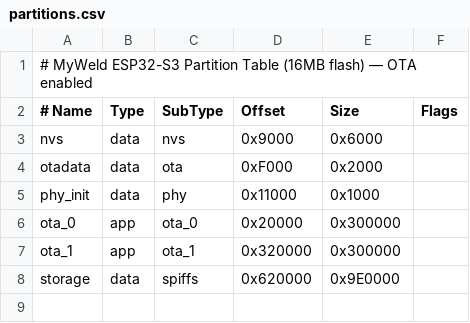
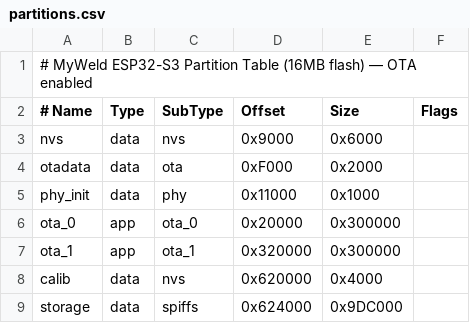
Before and after one commit to hisham2630/MyWeld-ESP32, a CSV file: partitions.csv, drawn as a sheet.

Commit message:
feat: dedicated calibration NVS partition + ADC debug data in BLE status
- Add 'calib' NVS partition (16KB) for calibration data that survives factory reset
- Move ADC calibration factors from main 'myweld' NVS to dedicated partition
- Auto-migrate calibration from legacy NVS on first boot
- Factory reset now preserves calibration (separate partition untouched)
- Extend BLE status packet (32→40 bytes) with raw ADC values and cal factors
- calibration_init() / calibration_save() public API for dedicated partition

```diff
--- a/partitions.csv
+++ b/partitions.csv
@@ -7,2 +7,3 @@ ota_0,    app,  ota_0,   0x20000,   0x300000,
 ota_1,    app,  ota_1,   0x320000,  0x300000,
-storage,  data, spiffs,  0x620000,  0x9E0000,
+calib,    data, nvs,     0x620000,  0x4000,
+storage,  data, spiffs,  0x624000,  0x9DC000,
```
Also changed, not shown: 5 other files.
